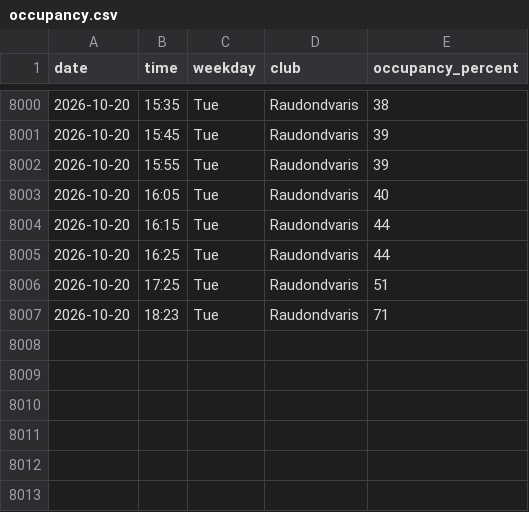
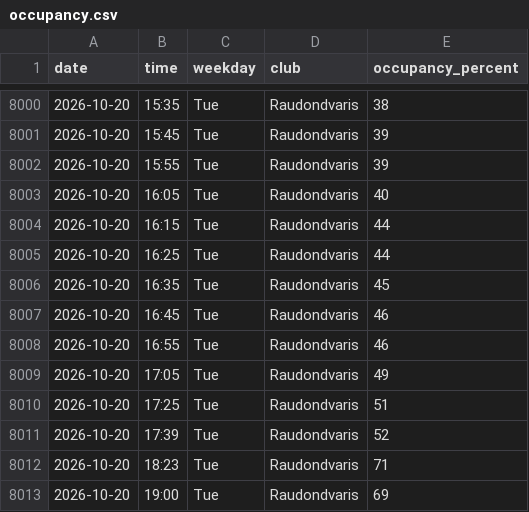
Before and after one commit to RimtasNoras/lemongym-occupancy, a CSV file: occupancy.csv, drawn as a sheet; only a part is shown, gaps mark what is left out.

```diff
--- a/occupancy.csv
+++ b/occupancy.csv
@@ -8005,3 +8005,9 @@ date,time,weekday,club,occupancy_percent
 2026-10-20,16:25,Tue,Raudondvaris,44
+2026-10-20,16:35,Tue,Raudondvaris,45
+2026-10-20,16:45,Tue,Raudondvaris,46
+2026-10-20,16:55,Tue,Raudondvaris,46
+2026-10-20,17:05,Tue,Raudondvaris,49
 2026-10-20,17:25,Tue,Raudondvaris,51
+2026-10-20,17:39,Tue,Raudondvaris,52
 2026-10-20,18:23,Tue,Raudondvaris,71
+2026-10-20,19:00,Tue,Raudondvaris,69
```
Also changed, not shown: 1 other file.
